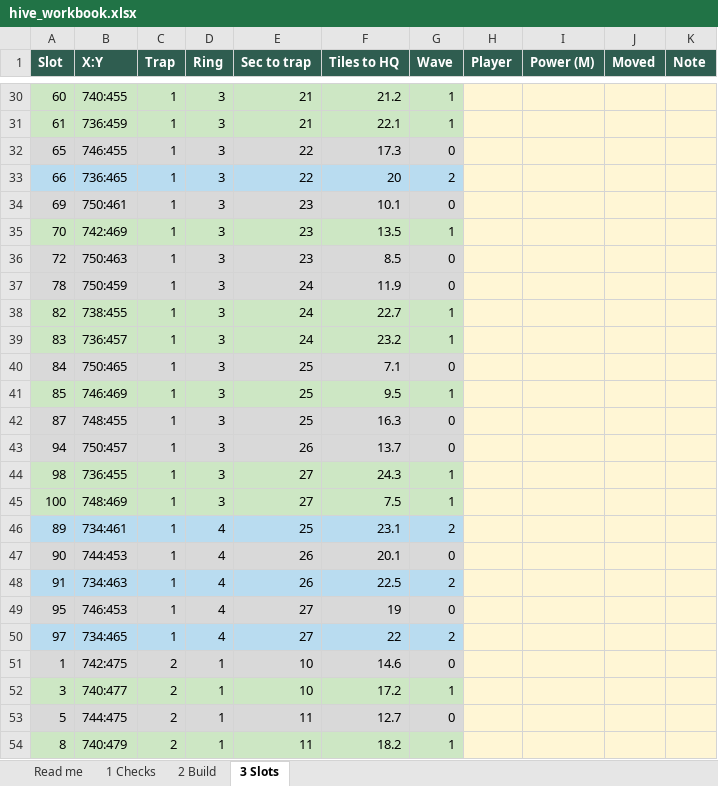
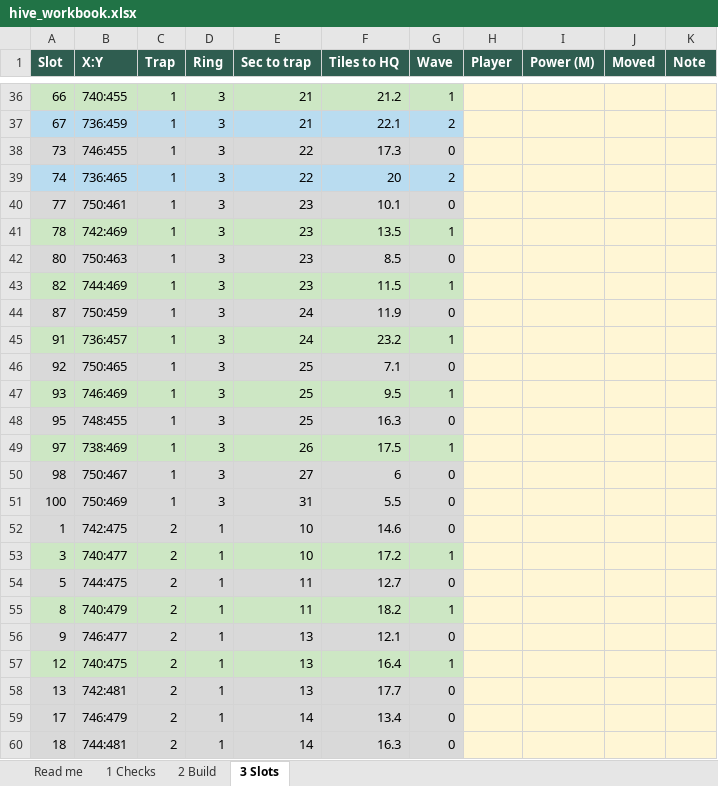
Before and after one commit to MarsmanKingshot/gld-hive-2408, an Excel workbook: hive_workbook.xlsx, sheet 3 Slots, drawn as a sheet; only a part is shown, gaps mark what is left out; the shorter side is filled out with more unchanged rows; values as stored, in another font and other column widths than the file's, no borders; removed rows and columns are numbered as before the commit, all else as after; the diff covers the shown part only; the diff names each change by its address in the sheet, - before the commit and + after, or states it on an @@ line.

```diff
--- a/hive_workbook.xlsx (sheet 3 Slots)
+++ b/hive_workbook.xlsx (sheet 3 Slots)
-A36 (Slot): 60
+A36 (Slot): 66
-A37 (Slot): 61
+A37 (Slot): 67
-A37:G37 fill: #CDE7C4
+A37:G37 fill: #B9DCF0
-G37 (Wave): 1
+G37 (Wave): 2
-A38 (Slot): 65
+A38 (Slot): 73
-A39 (Slot): 66
+A39 (Slot): 74
-A40 (Slot): 69
+A40 (Slot): 77
-A41 (Slot): 70
+A41 (Slot): 78
-A42 (Slot): 72
+A42 (Slot): 80
-row 37: 78 | 750:459 | 1 | 3 | 24 | 11.9 | 0
-B43 (X:Y): 738:455
+B43 (X:Y): 744:469
-E43 (Sec to trap): 24
+E43 (Sec to trap): 23
-F43 (Tiles to HQ): 22.7
+F43 (Tiles to HQ): 11.5
+row 44: 87 | 750:459 | 1 | 3 | 24 | 11.9 | 0
-A45 (Slot): 83
+A45 (Slot): 91
-A46 (Slot): 84
+A46 (Slot): 92
-A47 (Slot): 85
+A47 (Slot): 93
-A48 (Slot): 87
+A48 (Slot): 95
-row 43: 94 | 750:457 | 1 | 3 | 26 | 13.7 | 0
+row 49: 97 | 738:469 | 1 | 3 | 26 | 17.5 | 1
-B50 (X:Y): 736:455
+B50 (X:Y): 750:467
-F50 (Tiles to HQ): 24.3
+F50 (Tiles to HQ): 6
-G50:G51 (Wave): 1
+G50:G51 (Wave): 0
-B51 (X:Y): 748:469
+B51 (X:Y): 750:469
-E51 (Sec to trap): 27
+E51 (Sec to trap): 31
-F51 (Tiles to HQ): 7.5
+F51 (Tiles to HQ): 5.5
-row 46: 89 | 734:461 | 1 | 4 | 25 | 23.1 | 2
-row 47: 90 | 744:453 | 1 | 4 | 26 | 20.1 | 0
-row 48: 91 | 734:463 | 1 | 4 | 26 | 22.5 | 2
-row 49: 95 | 746:453 | 1 | 4 | 27 | 19 | 0
-row 50: 97 | 734:465 | 1 | 4 | 27 | 22 | 2
```
Also changed, not shown: 10 added rows, 5 removed rows, 48 edited cells and cell formats elsewhere in this sheet, sheet 2 Build, 3 other files.
